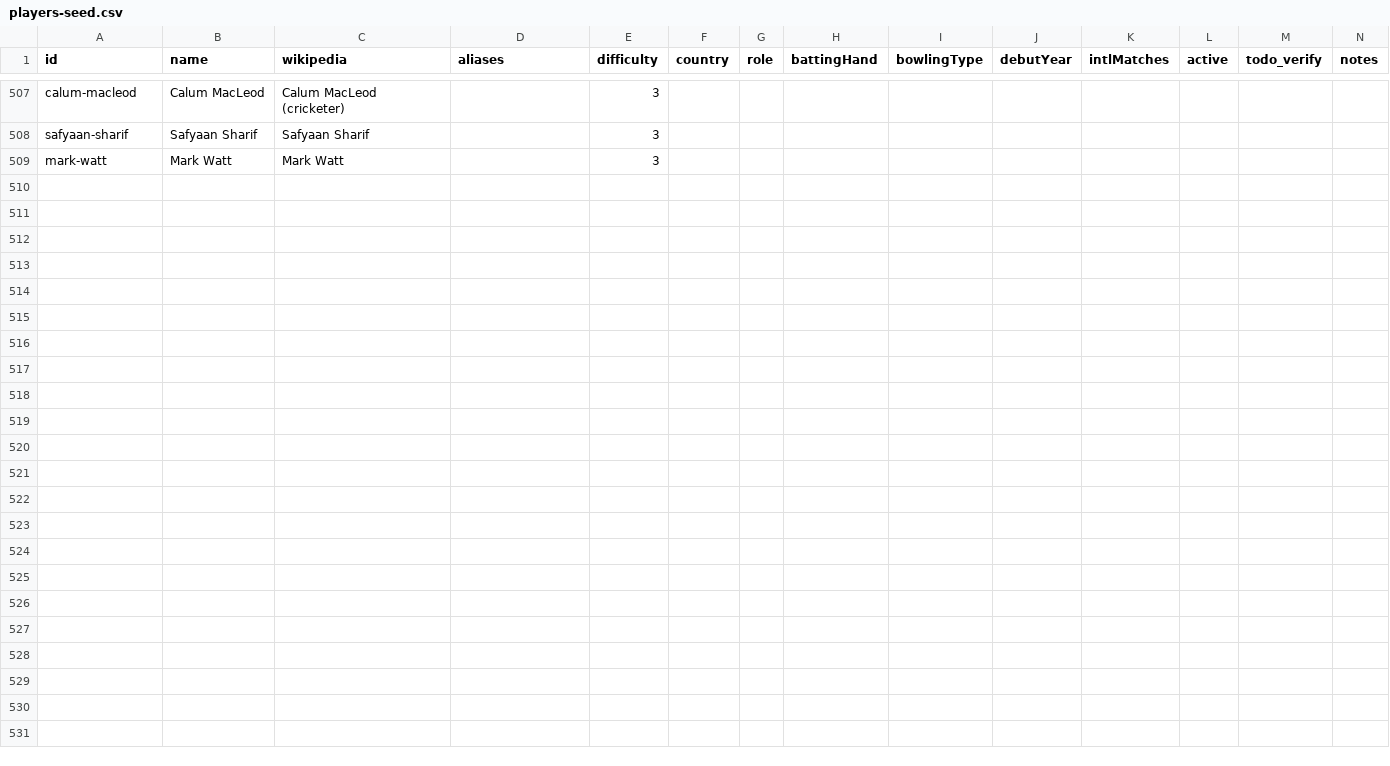
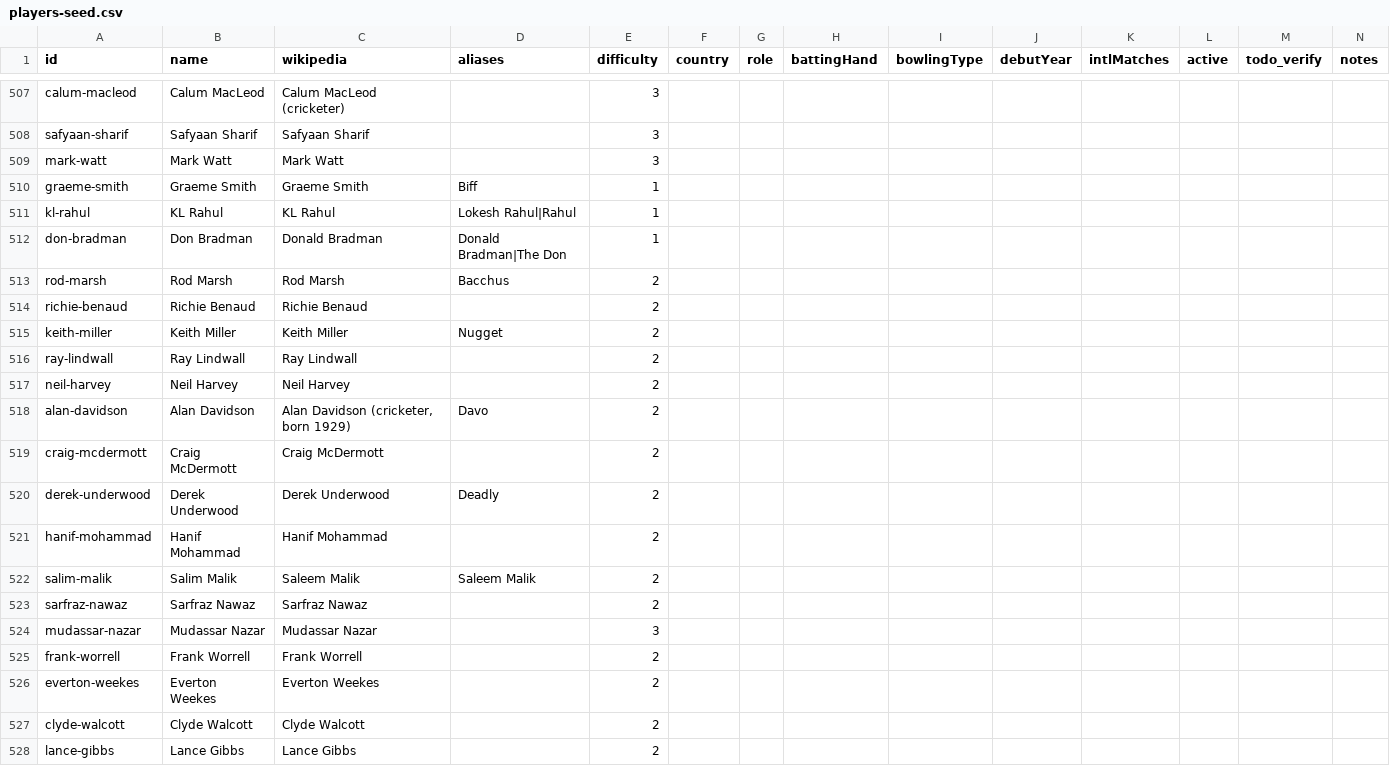
Before and after one commit to sudheshp1/guess_cricketer, a CSV file: scripts/players-seed.csv, drawn as a sheet; only a part is shown, gaps mark what is left out; the diff covers the shown part only.

```diff
--- a/scripts/players-seed.csv
+++ b/scripts/players-seed.csv
@@ -509 +509,20 @@ safyaan-sharif,Safyaan Sharif,Safyaan Sharif,,3,,,,,,,,,
 mark-watt,Mark Watt,Mark Watt,,3,,,,,,,,,
+graeme-smith,Graeme Smith,Graeme Smith,Biff,1,,,,,,,,,
+kl-rahul,KL Rahul,KL Rahul,Lokesh Rahul|Rahul,1,,,,,,,,,
+don-bradman,Don Bradman,Donald Bradman,Donald Bradman|The Don,1,,,,,,,,,
+rod-marsh,Rod Marsh,Rod Marsh,Bacchus,2,,,,,,,,,
+richie-benaud,Richie Benaud,Richie Benaud,,2,,,,,,,,,
+keith-miller,Keith Miller,Keith Miller,Nugget,2,,,,,,,,,
+ray-lindwall,Ray Lindwall,Ray Lindwall,,2,,,,,,,,,
+neil-harvey,Neil Harvey,Neil Harvey,,2,,,,,,,,,
+alan-davidson,Alan Davidson,"Alan Davidson (cricketer, born 1929)",Davo,2,,,,,,,,,
+craig-mcdermott,Craig McDermott,Craig McDermott,,2,,,,,,,,,
+derek-underwood,Derek Underwood,Derek Underwood,Deadly,2,,,,,,,,,
+hanif-mohammad,Hanif Mohammad,Hanif Mohammad,,2,,,,,,,,,
+salim-malik,Salim Malik,Saleem Malik,Saleem Malik,2,,,,,,,,,
+sarfraz-nawaz,Sarfraz Nawaz,Sarfraz Nawaz,,2,,,,,,,,,
+mudassar-nazar,Mudassar Nazar,Mudassar Nazar,,3,,,,,,,,,
+frank-worrell,Frank Worrell,Frank Worrell,,2,,,,,,,,,
+everton-weekes,Everton Weekes,Everton Weekes,,2,,,,,,,,,
+clyde-walcott,Clyde Walcott,Clyde Walcott,,2,,,,,,,,,
+lance-gibbs,Lance Gibbs,Lance Gibbs,,2,,,,,,,,,
```
Also changed, not shown: 13 added rows and 1 edited cell elsewhere in this file, 8 other files.
